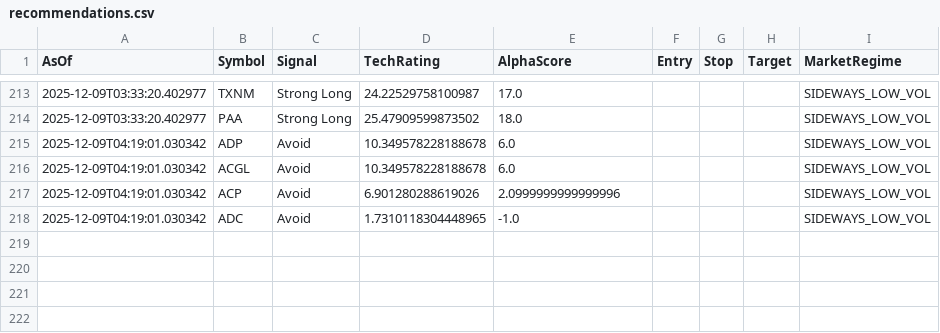
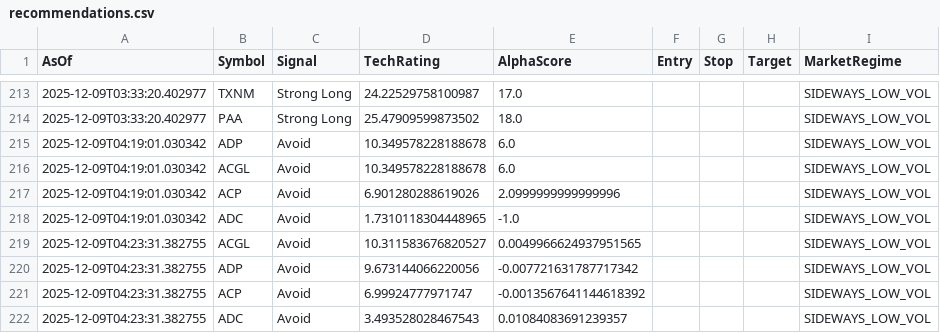
Before and after one commit to HOboGoblin45/technic, a CSV file: logs/recommendations.csv, drawn as a sheet; only a part is shown, gaps mark what is left out; the diff names each change by its address in the sheet, - before the commit and + after, or states it on an @@ line.

Commit message:
market cap results

```diff
--- a/logs/recommendations.csv
+++ b/logs/recommendations.csv
+row 219: 2025-12-09T04:23:31.382755 | ACGL | Avoid | 10.311583676820527 | 0.0049966624937951565 |  |  |  | SIDEWAYS_LOW_VOL
+row 220: 2025-12-09T04:23:31.382755 | ADP | Avoid | 9.673144066220056 | -0.007721631787717342 |  |  |  | SIDEWAYS_LOW_VOL
+row 221: 2025-12-09T04:23:31.382755 | ACP | Avoid | 6.99924777971747 | -0.0013567641144618392 |  |  |  | SIDEWAYS_LOW_VOL
+row 222: 2025-12-09T04:23:31.382755 | ADC | Avoid | 3.493528028467543 | 0.01084083691239357 |  |  |  | SIDEWAYS_LOW_VOL
```
Also changed, not shown: 1 other file.
